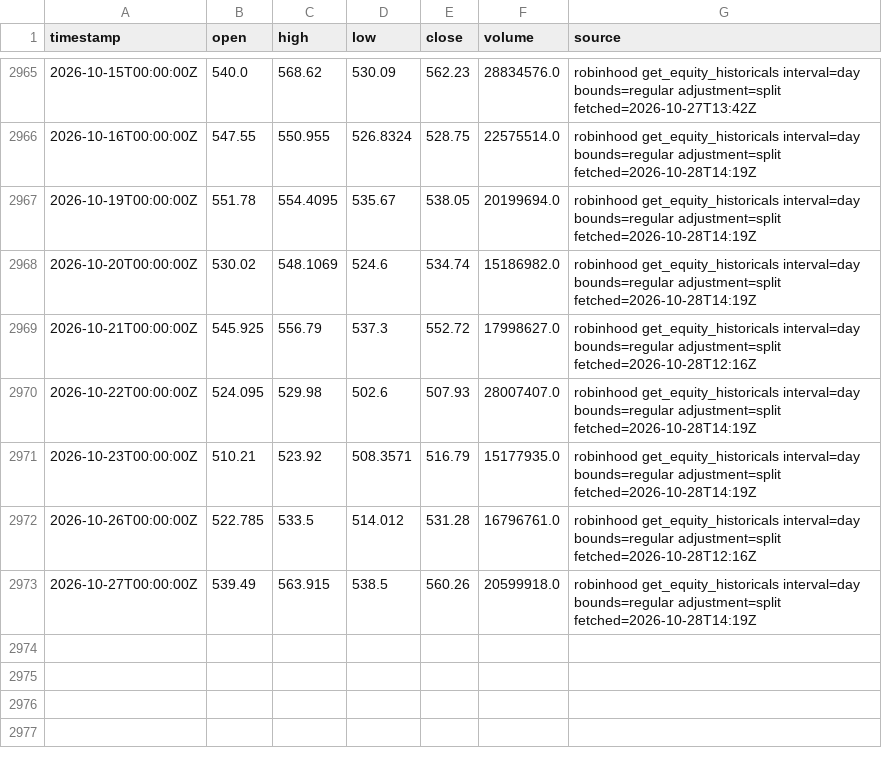
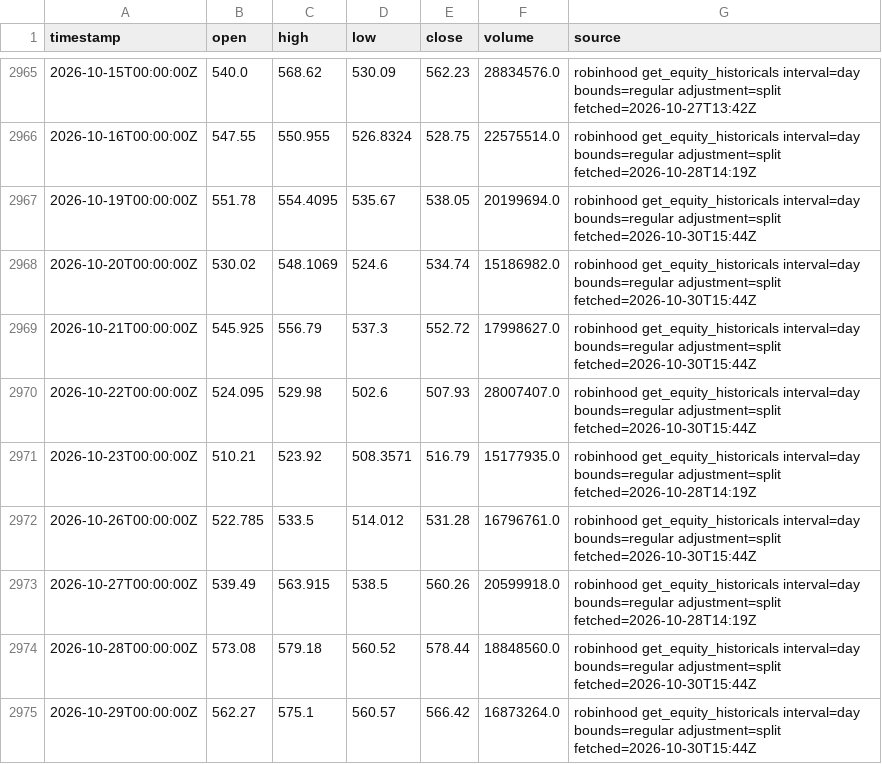
Before and after one commit to ashleyymcquestion/claude-trade, a CSV file: data/bars/AMD.csv, drawn as a sheet; only a part is shown, gaps mark what is left out.

```diff
--- a/data/bars/AMD.csv
+++ b/data/bars/AMD.csv
@@ -2966,8 +2966,10 @@ timestamp,open,high,low,close,volume,source
 2026-10-16T00:00:00Z,547.55,550.955,526.8324,528.75,22575514.0,robinhood get_equity_historicals interval=day bounds=regular adjustment=split fetched=2026-10-28T14:19Z
-2026-10-19T00:00:00Z,551.78,554.4095,535.67,538.05,20199694.0,robinhood get_equity_historicals interval=day bounds=regular adjustment=split fetched=2026-10-28T14:19Z
-2026-10-20T00:00:00Z,530.02,548.1069,524.6,534.74,15186982.0,robinhood get_equity_historicals interval=day bounds=regular adjustment=split fetched=2026-10-28T14:19Z
-2026-10-21T00:00:00Z,545.925,556.79,537.3,552.72,17998627.0,robinhood get_equity_historicals interval=day bounds=regular adjustment=split fetched=2026-10-28T12:16Z
-2026-10-22T00:00:00Z,524.095,529.98,502.6,507.93,28007407.0,robinhood get_equity_historicals interval=day bounds=regular adjustment=split fetched=2026-10-28T14:19Z
+2026-10-19T00:00:00Z,551.78,554.4095,535.67,538.05,20199694.0,robinhood get_equity_historicals interval=day bounds=regular adjustment=split fetched=2026-10-30T15:44Z
+2026-10-20T00:00:00Z,530.02,548.1069,524.6,534.74,15186982.0,robinhood get_equity_historicals interval=day bounds=regular adjustment=split fetched=2026-10-30T15:44Z
+2026-10-21T00:00:00Z,545.925,556.79,537.3,552.72,17998627.0,robinhood get_equity_historicals interval=day bounds=regular adjustment=split fetched=2026-10-30T15:44Z
+2026-10-22T00:00:00Z,524.095,529.98,502.6,507.93,28007407.0,robinhood get_equity_historicals interval=day bounds=regular adjustment=split fetched=2026-10-30T15:44Z
 2026-10-23T00:00:00Z,510.21,523.92,508.3571,516.79,15177935.0,robinhood get_equity_historicals interval=day bounds=regular adjustment=split fetched=2026-10-28T14:19Z
-2026-10-26T00:00:00Z,522.785,533.5,514.012,531.28,16796761.0,robinhood get_equity_historicals interval=day bounds=regular adjustment=split fetched=2026-10-28T12:16Z
+2026-10-26T00:00:00Z,522.785,533.5,514.012,531.28,16796761.0,robinhood get_equity_historicals interval=day bounds=regular adjustment=split fetched=2026-10-30T15:44Z
 2026-10-27T00:00:00Z,539.49,563.915,538.5,560.26,20599918.0,robinhood get_equity_historicals interval=day bounds=regular adjustment=split fetched=2026-10-28T14:19Z
+2026-10-28T00:00:00Z,573.08,579.18,560.52,578.44,18848560.0,robinhood get_equity_historicals interval=day bounds=regular adjustment=split fetched=2026-10-30T15:44Z
+2026-10-29T00:00:00Z,562.27,575.1,560.57,566.42,16873264.0,robinhood get_equity_historicals interval=day bounds=regular adjustment=split fetched=2026-10-30T15:44Z
```
Also changed, not shown: data/bars/NVDA.csv, data/bars/PLTR.csv, 9 other files.
